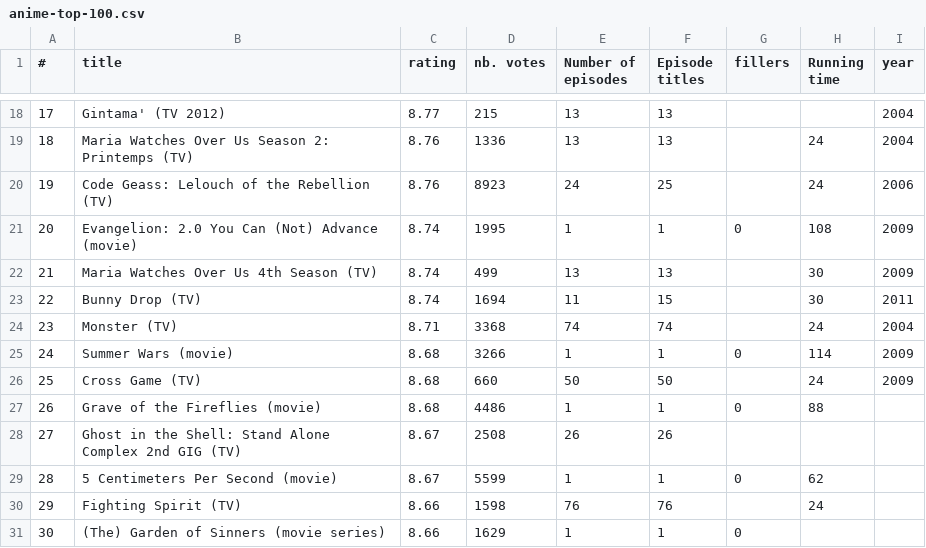
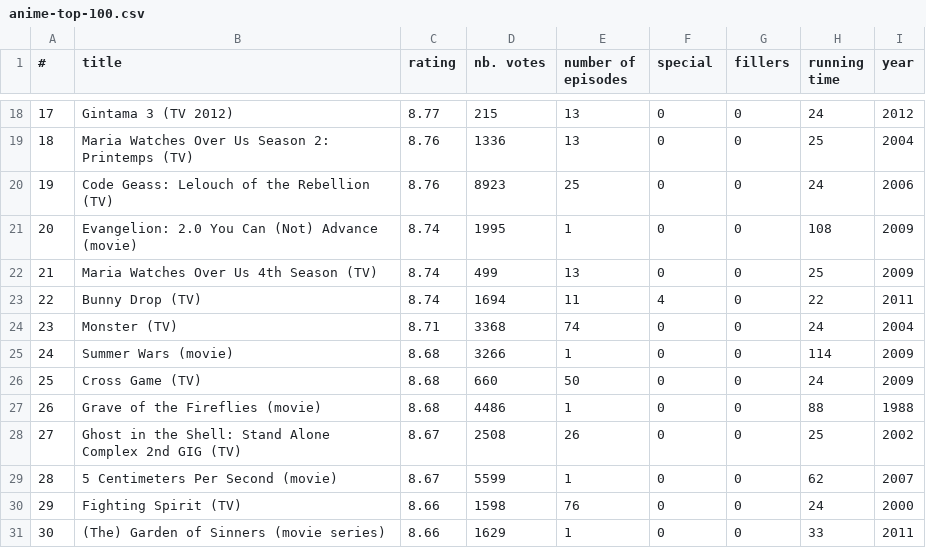
Before and after one commit to rinarai20/anime, a CSV file: data/anime-top-100.csv, drawn as a sheet; only a part is shown, gaps mark what is left out; the diff covers the shown part only.

```diff
--- a/data/anime-top-100.csv
+++ b/data/anime-top-100.csv
@@ -1 +1 @@
-#,title,rating,nb. votes,Number of episodes,Episode titles,fillers,Running time,year
+#,title,rating,nb. votes,number of episodes,special,fillers,running time,year
@@ -18,14 +18,14 @@
-17,Gintama' (TV 2012),8.77,215,13,13,,,2004
-18,Maria Watches Over Us Season 2: Printemps (TV),8.76,1336,13,13,,24,2004
-19,Code Geass: Lelouch of the Rebellion (TV),8.76,8923,24,25,,24,2006
-20,Evangelion: 2.0 You Can (Not) Advance (movie),8.74,1995,1,1,0,108,2009
-21,Maria Watches Over Us 4th Season (TV),8.74,499,13,13,,30,2009
-22,Bunny Drop (TV),8.74,1694,11,15,,30,2011
-23,Monster (TV),8.71,3368,74,74,,24,2004
-24,Summer Wars (movie),8.68,3266,1,1,0,114,2009
-25,Cross Game (TV),8.68,660,50,50,,24,2009
-26,Grave of the Fireflies (movie),8.68,4486,1,1,0,88,
-27,Ghost in the Shell: Stand Alone Complex 2nd GIG (TV),8.67,2508,26,26,,,
-28,5 Centimeters Per Second (movie),8.67,5599,1,1,0,62,
-29,Fighting Spirit (TV),8.66,1598,76,76,,24,
-30,(The) Garden of Sinners (movie series),8.66,1629,1,1,0,,
+17,Gintama 3 (TV 2012),8.77,215,13,0,0,24,2012
+18,Maria Watches Over Us Season 2: Printemps (TV),8.76,1336,13,0,0,25,2004
+19,Code Geass: Lelouch of the Rebellion (TV),8.76,8923,25,0,0,24,2006
+20,Evangelion: 2.0 You Can (Not) Advance (movie),8.74,1995,1,0,0,108,2009
+21,Maria Watches Over Us 4th Season (TV),8.74,499,13,0,0,25,2009
+22,Bunny Drop (TV),8.74,1694,11,4,0,22,2011
+23,Monster (TV),8.71,3368,74,0,0,24,2004
+24,Summer Wars (movie),8.68,3266,1,0,0,114,2009
+25,Cross Game (TV),8.68,660,50,0,0,24,2009
+26,Grave of the Fireflies (movie),8.68,4486,1,0,0,88,1988
+27,Ghost in the Shell: Stand Alone Complex 2nd GIG (TV),8.67,2508,26,0,0,25,2002
+28,5 Centimeters Per Second (movie),8.67,5599,1,0,0,62,2007
+29,Fighting Spirit (TV),8.66,1598,76,0,0,24,2000
+30,(The) Garden of Sinners (movie series),8.66,1629,1,0,0,33,2011
```
Also changed, not shown: 72 edited cells elsewhere in this file.
